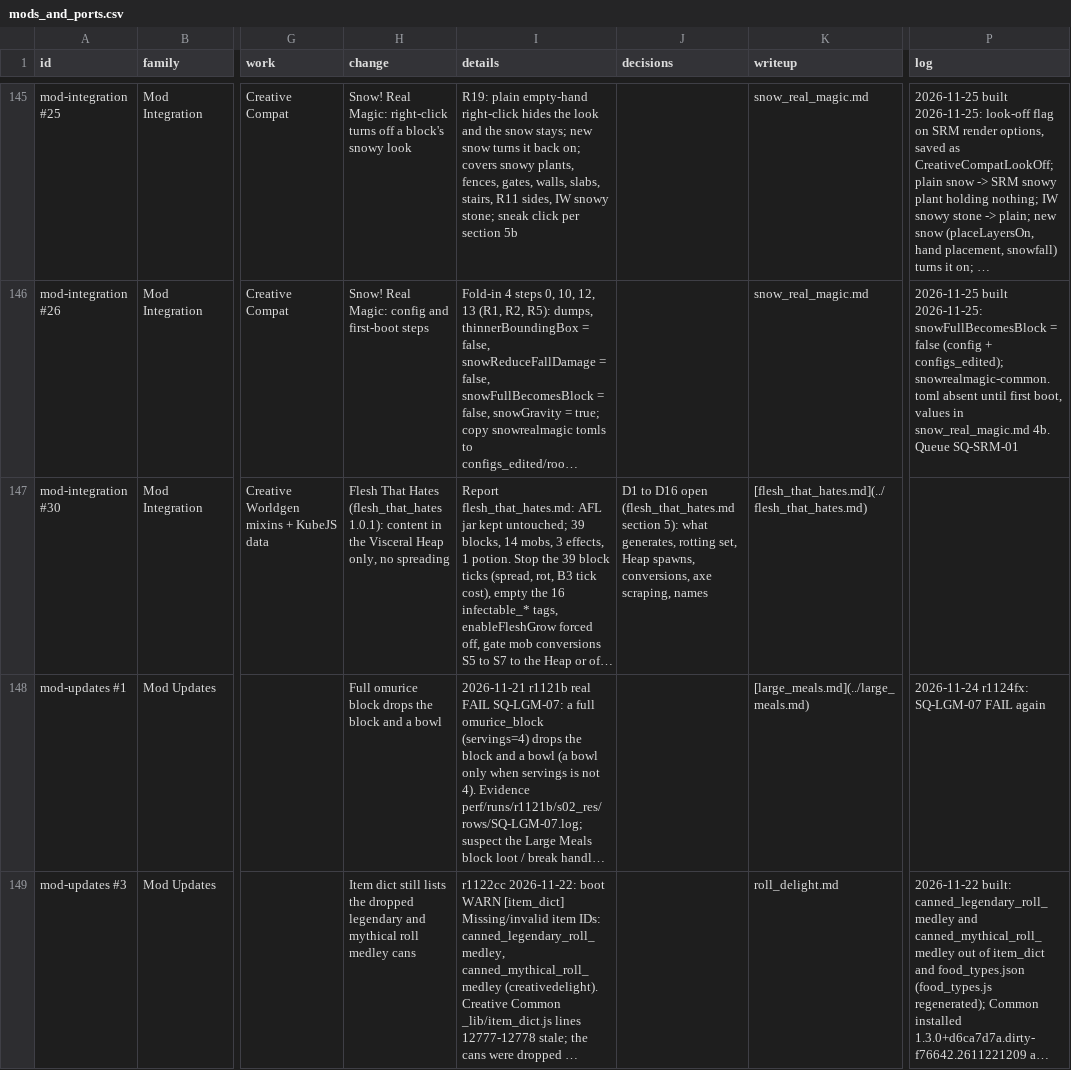
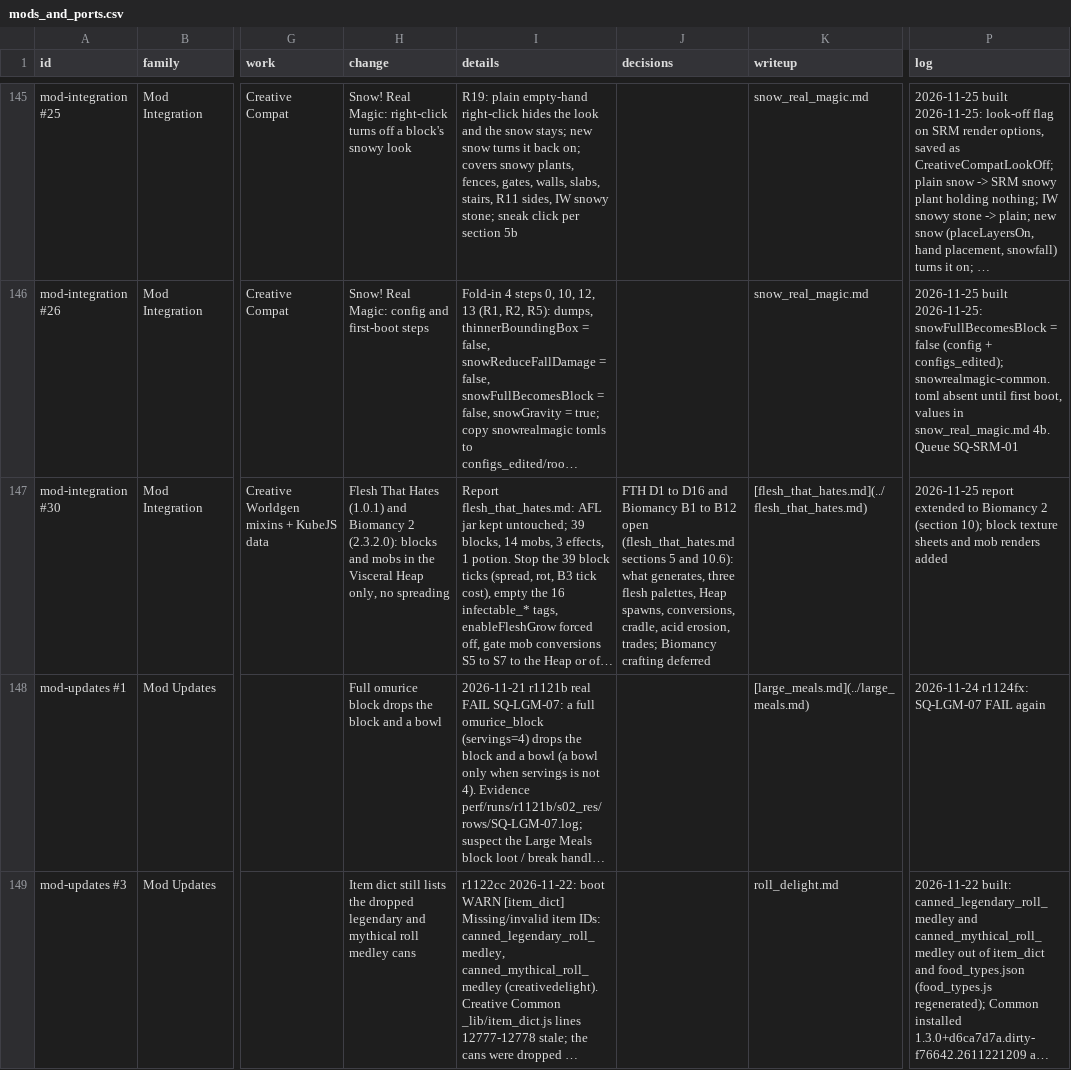
Before and after one commit to SaintAlfonzo/CreativeEngineering, a CSV file: feature_writeup/todo/rows/mods_and_ports.csv, drawn as a sheet; only a part is shown, gaps mark what is left out; long unchanged cells end in …; the diff names each change by its address in the sheet, - before the commit and + after, or states it on an @@ line.

```diff
--- a/feature_writeup/todo/rows/mods_and_ports.csv
+++ b/feature_writeup/todo/rows/mods_and_ports.csv
-H147 (change): …That Hates (flesh_that_hates 1.0.1): content in the…
+H147 (change): …That Hates (1.0.1) and Biomancy 2 (2.3.2.0): blocks and mobs in the…
-J147 (decisions): D1 to D16 open (flesh_that_hates.md section 5): what generates, rotting set, Heap spawns, conversions, axe scraping, names
+J147 (decisions): FTH D1 to D16 and Biomancy B1 to B12 open (flesh_that_hates.md sections 5 and 10.6): what generates, three flesh palettes, Heap spawns, conversions, cradle, acid erosion, trades; Biomancy crafting deferred
-P147 (log): (empty)
+P147 (log): 2026-11-25 report extended to Biomancy 2 (section 10); block texture sheets and mob renders added
```
Also changed, not shown: 8 other files.
